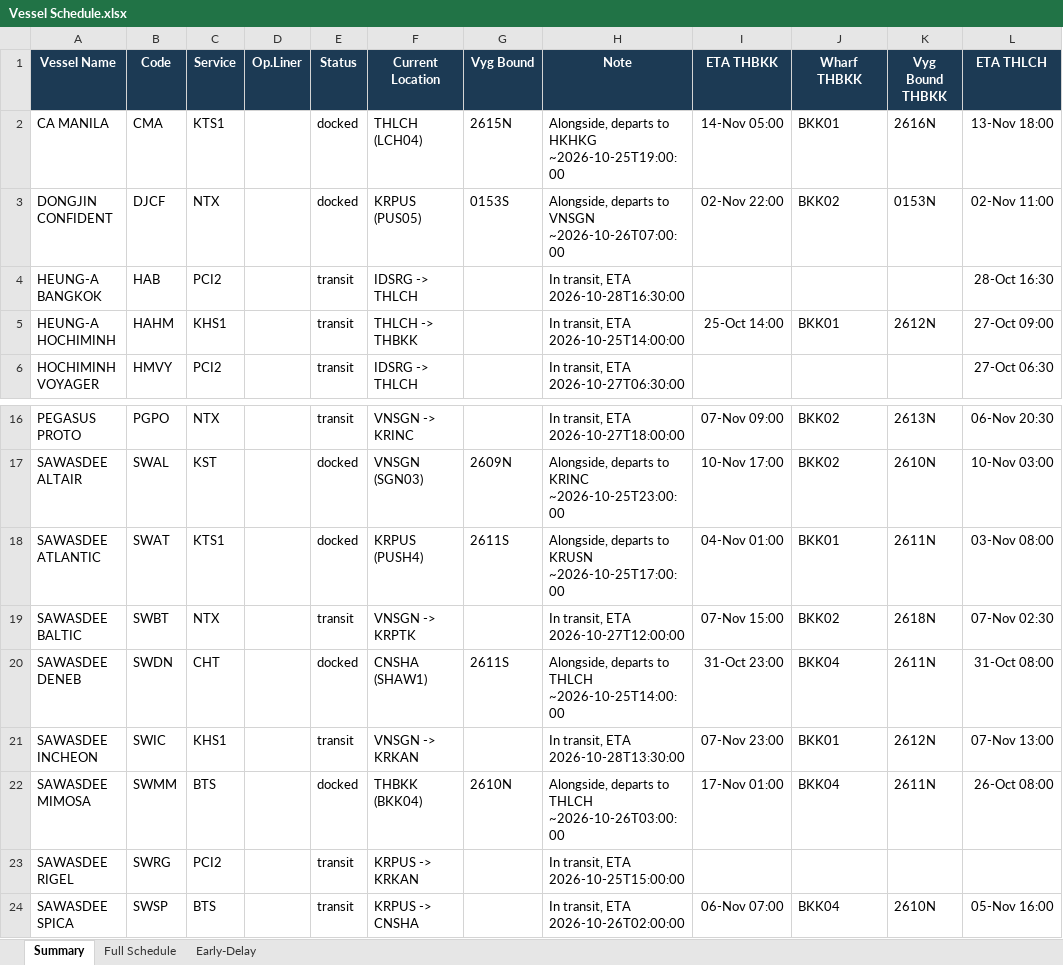
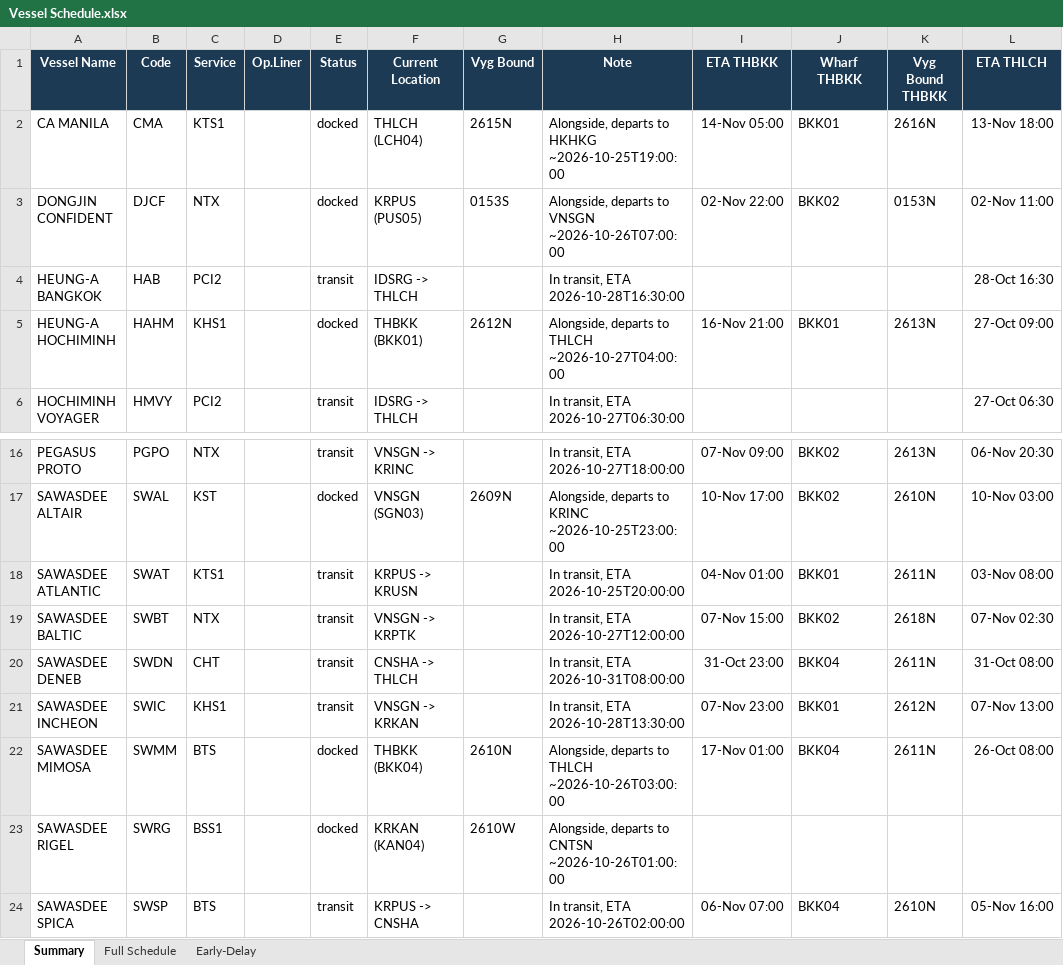
Before and after one commit to sirichai1265/heung-a-sked, an Excel workbook: Vessel Schedule.xlsx, sheet Summary, drawn as a sheet; only a part is shown, gaps mark what is left out; values as stored, in another font and other column widths than the file's, no borders; the diff names each change by its address in the sheet, - before the commit and + after, or states it on an @@ line.

```diff
--- a/Vessel Schedule.xlsx (sheet Summary)
+++ b/Vessel Schedule.xlsx (sheet Summary)
-E5 (Status): transit
+E5 (Status): docked
-F5 (Current Location): THLCH -> THBKK
+F5 (Current Location): THBKK (BKK01)
-G5 (Vyg Bound): (empty)
+G5 (Vyg Bound): 2612N
-H5 (Note): In transit, ETA 2026-10-25T14:00:00
+H5 (Note): Alongside, departs to THLCH ~2026-10-27T04:00:00
-I5 (ETA THBKK): 25-Oct 14:00
+I5 (ETA THBKK): 16-Nov 21:00
-K5 (Vyg Bound THBKK): 2612N
+K5 (Vyg Bound THBKK): 2613N
-E18 (Status): docked
+E18 (Status): transit
-F18 (Current Location): KRPUS (PUSH4)
+F18 (Current Location): KRPUS -> KRUSN
-G18 (Vyg Bound): 2611S
+G18 (Vyg Bound): (empty)
-H18 (Note): Alongside, departs to KRUSN ~2026-10-25T17:00:00
+H18 (Note): In transit, ETA 2026-10-25T20:00:00
-E20 (Status): docked
+E20 (Status): transit
-F20 (Current Location): CNSHA (SHAW1)
+F20 (Current Location): CNSHA -> THLCH
-G20 (Vyg Bound): 2611S
+G20 (Vyg Bound): (empty)
-H20 (Note): Alongside, departs to THLCH ~2026-10-25T14:00:00
+H20 (Note): In transit, ETA 2026-10-31T08:00:00
-C23 (Service): PCI2
+C23 (Service): BSS1
-E23 (Status): transit
+E23 (Status): docked
-F23 (Current Location): KRPUS -> KRKAN
+F23 (Current Location): KRKAN (KAN04)
-G23 (Vyg Bound): (empty)
+G23 (Vyg Bound): 2610W
-H23 (Note): In transit, ETA 2026-10-25T15:00:00
+H23 (Note): Alongside, departs to CNTSN ~2026-10-26T01:00:00
```
Also changed, not shown: sheet Early-Delay, sheet Full Schedule, sked_current.xlsx, 4 other files.
